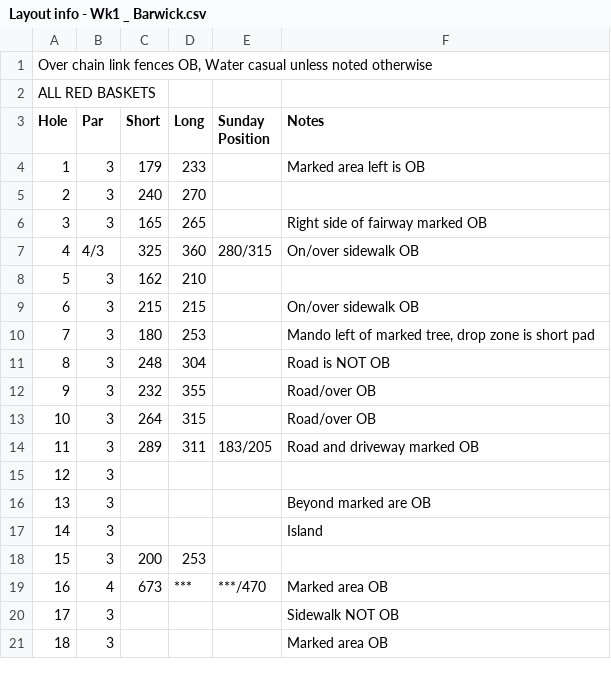
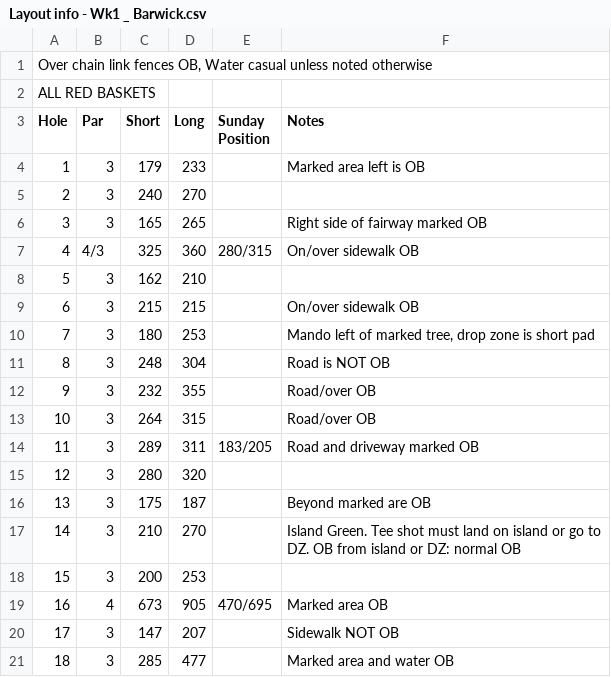
Before and after one commit to steve-kent/debary-open-php, a CSV file: course/2023/Layout info - Wk1 _ Barwick.csv, drawn as a sheet.

```diff
--- a/course/2023/Layout info - Wk1 _ Barwick.csv
+++ b/course/2023/Layout info - Wk1 _ Barwick.csv
@@ -14,8 +14,8 @@ Hole,Par,Short ,Long ,Sunday Position,Notes
 11,3,289,311,183/205,Road and driveway marked OB
-12,3,,,,
-13,3,,,,Beyond marked are OB
-14,3,,,,Island
+12,3,280,320,,
+13,3,175,187,,Beyond marked are OB
+14,3,210,270,,Island Green. Tee shot must land on island or go to DZ. OB from island or DZ: normal OB
 15,3,200,253,,
-16,4,673,***,***/470,Marked area OB
-17,3,,,,Sidewalk NOT OB
-18,3,,,,Marked area OB
+16,4,673,905,470/695,Marked area OB
+17,3,147,207,,Sidewalk NOT OB
+18,3,285,477,,Marked area and water OB
```
Also changed, not shown: course/2023/Layout info - Wk 2 _ Barwick.csv, course/2023/Layout info - Wk1 _ Alpha.csv, 2 other files.
